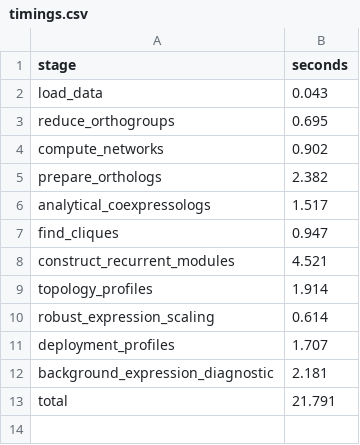
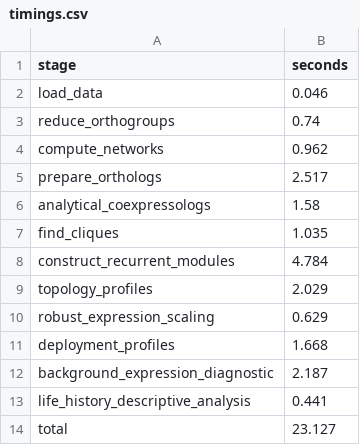
Before and after one commit to paliocha/rcomplex, a CSV file: analysis/output/timings.csv, drawn as a sheet.

```diff
--- a/analysis/output/timings.csv
+++ b/analysis/output/timings.csv
@@ -1,13 +1,14 @@
 "stage","seconds"
-"load_data",0.043
-"reduce_orthogroups",0.695
-"compute_networks",0.902
-"prepare_orthologs",2.382
-"analytical_coexpressologs",1.517
-"find_cliques",0.947
-"construct_recurrent_modules",4.521
-"topology_profiles",1.914
-"robust_expression_scaling",0.614
-"deployment_profiles",1.707
-"background_expression_diagnostic",2.181
-"total",21.791
+"load_data",0.046
+"reduce_orthogroups",0.74
+"compute_networks",0.962
+"prepare_orthologs",2.517
+"analytical_coexpressologs",1.58
+"find_cliques",1.035
+"construct_recurrent_modules",4.784
+"topology_profiles",2.029
+"robust_expression_scaling",0.629
+"deployment_profiles",1.668
+"background_expression_diagnostic",2.187
+"life_history_descriptive_analysis",0.441
+"total",23.127
```
Also changed, not shown: analysis/output/context-diagnostic.csv, 8 other files.
